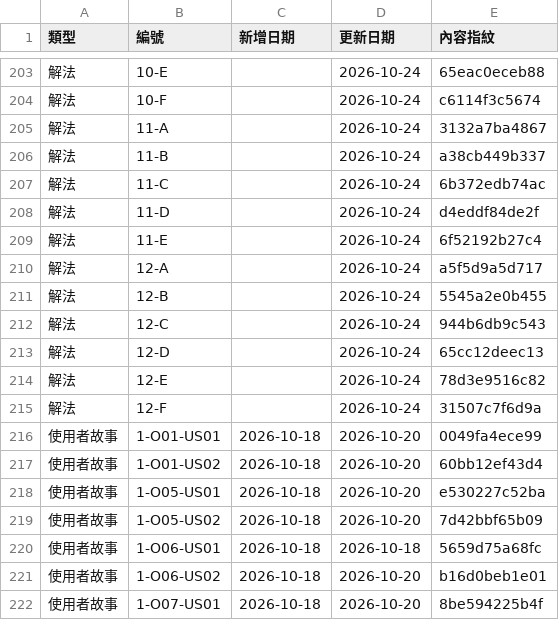
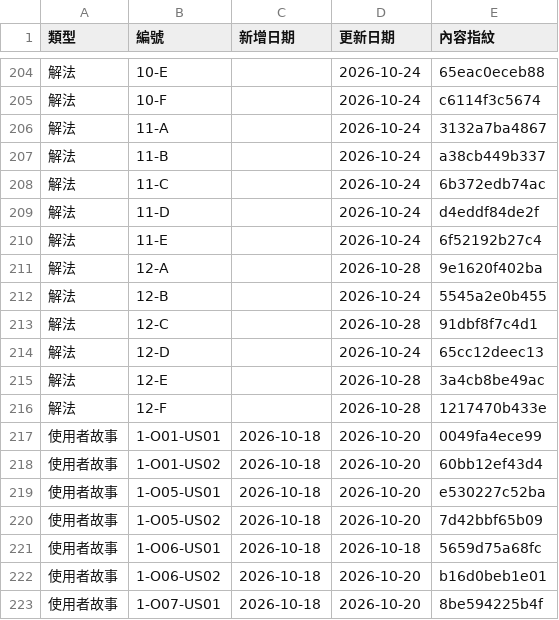
Before and after one commit to ETBlue/pumadebugthon, a CSV file: analysis/data/updated-dates.csv, drawn as a sheet; only a part is shown, gaps mark what is left out; the diff covers the shown part only.

```diff
--- a/analysis/data/updated-dates.csv
+++ b/analysis/data/updated-dates.csv
@@ -209,8 +210,8 @@
 解法,11-E,,2026-10-24,6f52192b27c4
-解法,12-A,,2026-10-24,a5f5d9a5d717
+解法,12-A,,2026-10-28,9e1620f402ba
 解法,12-B,,2026-10-24,5545a2e0b455
-解法,12-C,,2026-10-24,944b6db9c543
+解法,12-C,,2026-10-28,91dbf8f7c4d1
 解法,12-D,,2026-10-24,65cc12deec13
-解法,12-E,,2026-10-24,78d3e9516c82
-解法,12-F,,2026-10-24,31507c7f6d9a
+解法,12-E,,2026-10-28,3a4cb8be49ac
+解法,12-F,,2026-10-28,1217470b433e
 使用者故事,1-O01-US01,2026-10-18,2026-10-20,0049fa4ece99
```
Also changed, not shown: 1 added row and 48 edited cells elsewhere in this file, 10 other files.
